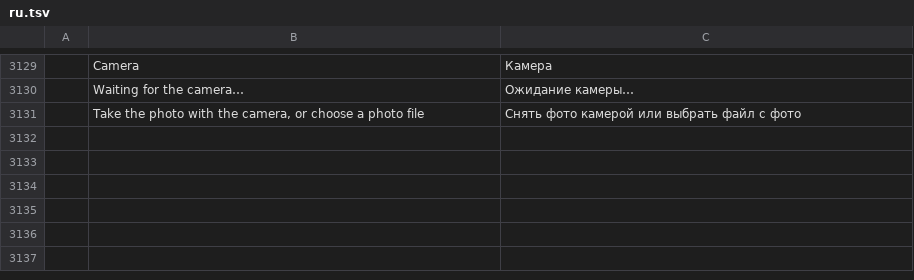
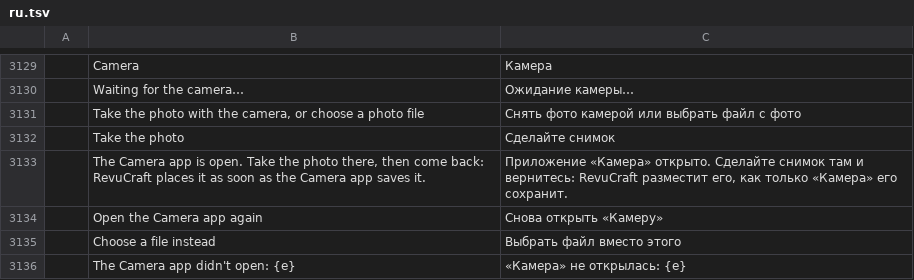
Before and after one commit to Azurehawke/pdfcraft, a TSV file: crates/ui-egui/src/i18n/ru.tsv, drawn as a sheet; only a part is shown, gaps mark what is left out; the diff names each change by its address in the sheet, - before the commit and + after, or states it on an @@ line.

```diff
--- a/crates/ui-egui/src/i18n/ru.tsv
+++ b/crates/ui-egui/src/i18n/ru.tsv
+row 3132:  | Take the photo | Сделайте снимок
+row 3133:  | The Camera app is open. Take the photo there, then come back: RevuCraft places it as soon as the Camera app saves it. | Приложение «Камера» открыто. Сделайте снимок там и вернитесь: RevuCraft разместит его, как только «Камера» его сохранит.
+row 3134:  | Open the Camera app again | Снова открыть «Камеру»
+row 3135:  | Choose a file instead | Выбрать файл вместо этого
+row 3136:  | The Camera app didn't open: {e} | «Камера» не открылась: {e}
```
Also changed, not shown: crates/ui-egui/src/i18n/ar.tsv, crates/ui-egui/src/i18n/bg.tsv, 15 other files.
